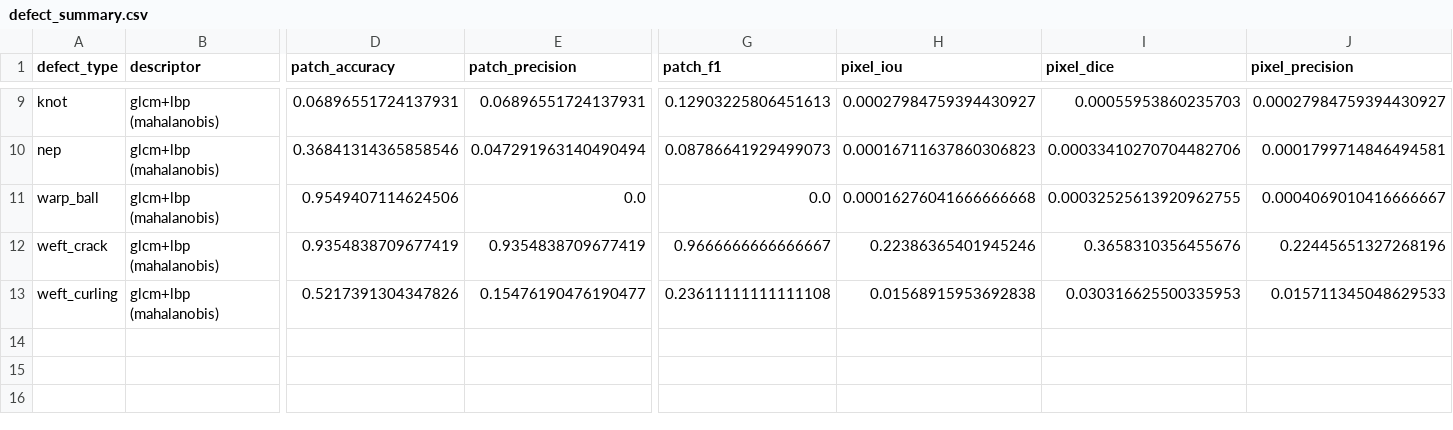
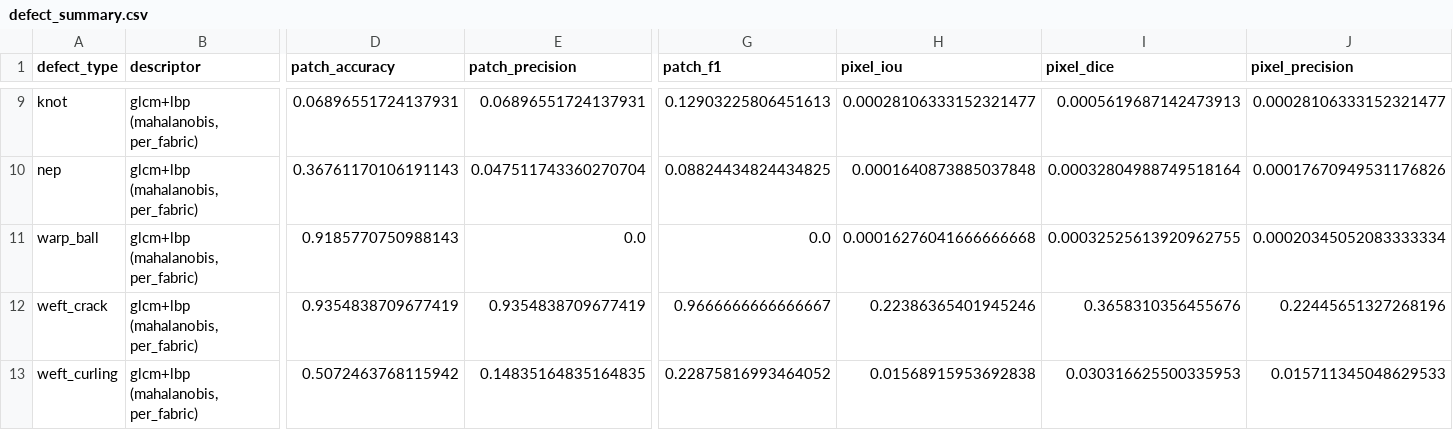
Before and after one commit to rinalshah192/DIP_2026_17_15, a CSV file: Results/final/defect_summary.csv, drawn as a sheet; only a part is shown, gaps mark what is left out; the diff covers the shown part only; the diff names each change by its address in the sheet, - before the commit and + after, or states it on an @@ line.

```diff
--- a/Results/final/defect_summary.csv
+++ b/Results/final/defect_summary.csv
-B9:B13 (descriptor): glcm+lbp (mahalanobis)
+B9:B13 (descriptor): glcm+lbp (mahalanobis, per_fabric)
-H9 (pixel_iou): 0.00027984759394430927
+H9 (pixel_iou): 0.00028106333152321477
-I9 (pixel_dice): 0.00055953860235703
+I9 (pixel_dice): 0.0005619687142473913
-J9 (pixel_precision): 0.00027984759394430927
+J9 (pixel_precision): 0.00028106333152321477
-D10 (patch_accuracy): 0.36841314365858546
+D10 (patch_accuracy): 0.36761170106191143
-E10 (patch_precision): 0.047291963140490494
+E10 (patch_precision): 0.047511743360270704
-G10 (patch_f1): 0.08786641929499073
+G10 (patch_f1): 0.08824434824434825
-H10 (pixel_iou): 0.00016711637860306823
+H10 (pixel_iou): 0.0001640873885037848
-I10 (pixel_dice): 0.00033410270704482706
+I10 (pixel_dice): 0.00032804988749518164
-J10 (pixel_precision): 0.0001799714846494581
+J10 (pixel_precision): 0.00017670949531176826
-D11 (patch_accuracy): 0.9549407114624506
+D11 (patch_accuracy): 0.9185770750988143
-J11 (pixel_precision): 0.0004069010416666667
+J11 (pixel_precision): 0.00020345052083333334
-D13 (patch_accuracy): 0.5217391304347826
+D13 (patch_accuracy): 0.5072463768115942
-E13 (patch_precision): 0.15476190476190477
+E13 (patch_precision): 0.14835164835164835
-G13 (patch_f1): 0.23611111111111108
+G13 (patch_f1): 0.22875816993464052
```
Also changed, not shown: 37 edited cells elsewhere in this file, Results/ablation/summary.csv, Results/final/fabric_summary.csv, 30 other files.
